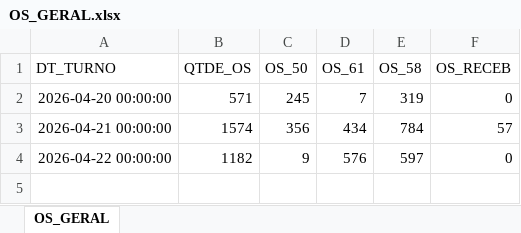
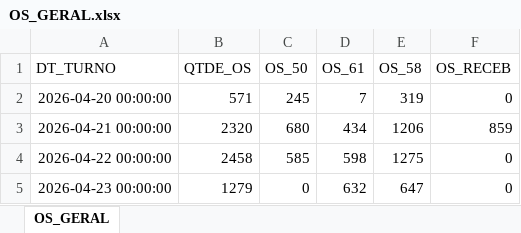
Before and after one commit to wesley-henrique1/automatize_pandas, an Excel workbook: ARQUIVOS_GERADOS/BI_ABASTECIMENTO/OS_GERAL.xlsx, sheet OS_GERAL, drawn as a sheet; values as stored, in another font and other column widths than the file's, no borders; the diff names each change by its address in the sheet, - before the commit and + after, or states it on an @@ line.

```diff
--- a/ARQUIVOS_GERADOS/BI_ABASTECIMENTO/OS_GERAL.xlsx (sheet OS_GERAL)
+++ b/ARQUIVOS_GERADOS/BI_ABASTECIMENTO/OS_GERAL.xlsx (sheet OS_GERAL)
-B3 (QTDE_OS): 1574
+B3 (QTDE_OS): 2320
-C3 (OS_50): 356
+C3 (OS_50): 680
-E3 (OS_58): 784
+E3 (OS_58): 1206
-F3 (OS_RECEB): 57
+F3 (OS_RECEB): 859
-B4 (QTDE_OS): 1182
+B4 (QTDE_OS): 2458
-C4 (OS_50): 9
+C4 (OS_50): 585
-D4 (OS_61): 576
+D4 (OS_61): 598
-E4 (OS_58): 597
+E4 (OS_58): 1275
+row 5: 2026-04-23 00:00:00 | 1279 | 0 | 632 | 647 | 0
```
Also changed, not shown: ARQUIVOS_GERADOS/BI_ABASTECIMENTO/OS_FIM.xlsx, ARQUIVOS_GERADOS/BI_ABASTECIMENTO/OS_PD.xlsx, 42 other files.
